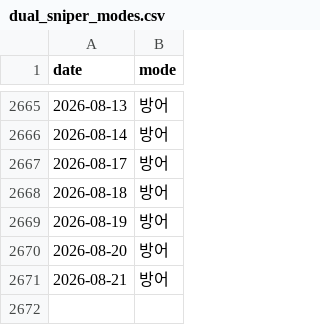
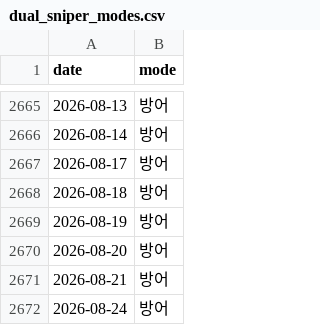
Before and after one commit to hsonicpark-star/3day-avg-soxl-backtest, a CSV file: dual_sniper_modes.csv, drawn as a sheet; only a part is shown, gaps mark what is left out; the diff names each change by its address in the sheet, - before the commit and + after, or states it on an @@ line.

```diff
--- a/dual_sniper_modes.csv
+++ b/dual_sniper_modes.csv
+row 2672: 2026-08-24 | 방어
```
